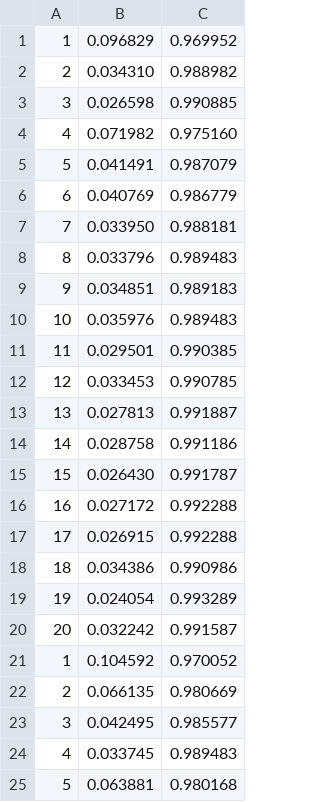
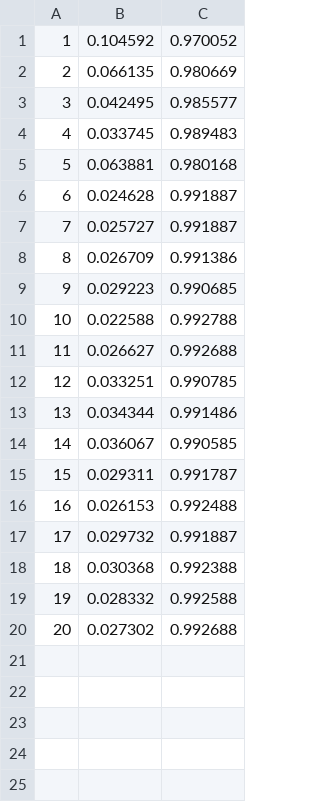
Before and after one commit to dsml-lab/ResNet18_MNIST, a CSV file: result/data20_val.csv, drawn as a sheet; only a part is shown; the shorter side is filled out with more unchanged rows.

Commit message:
data20修正

```diff
--- a/result/data20_val.csv
+++ b/result/data20_val.csv
@@ -1,21 +1 @@
-1  ,0.096829,0.969952
-2  ,0.034310,0.988982
-3  ,0.026598,0.990885
-4  ,0.071982,0.975160
-5  ,0.041491,0.987079
-6  ,0.040769,0.986779
-7  ,0.033950,0.988181
-8  ,0.033796,0.989483
-9  ,0.034851,0.989183
-10 ,0.035976,0.989483
-11 ,0.029501,0.990385
-12 ,0.033453,0.990785
-13 ,0.027813,0.991887
-14 ,0.028758,0.991186
-15 ,0.026430,0.991787
-16 ,0.027172,0.992288
-17 ,0.026915,0.992288
-18 ,0.034386,0.990986
-19 ,0.024054,0.993289
-20 ,0.032242,0.991587
 1  ,0.104592,0.970052
```
